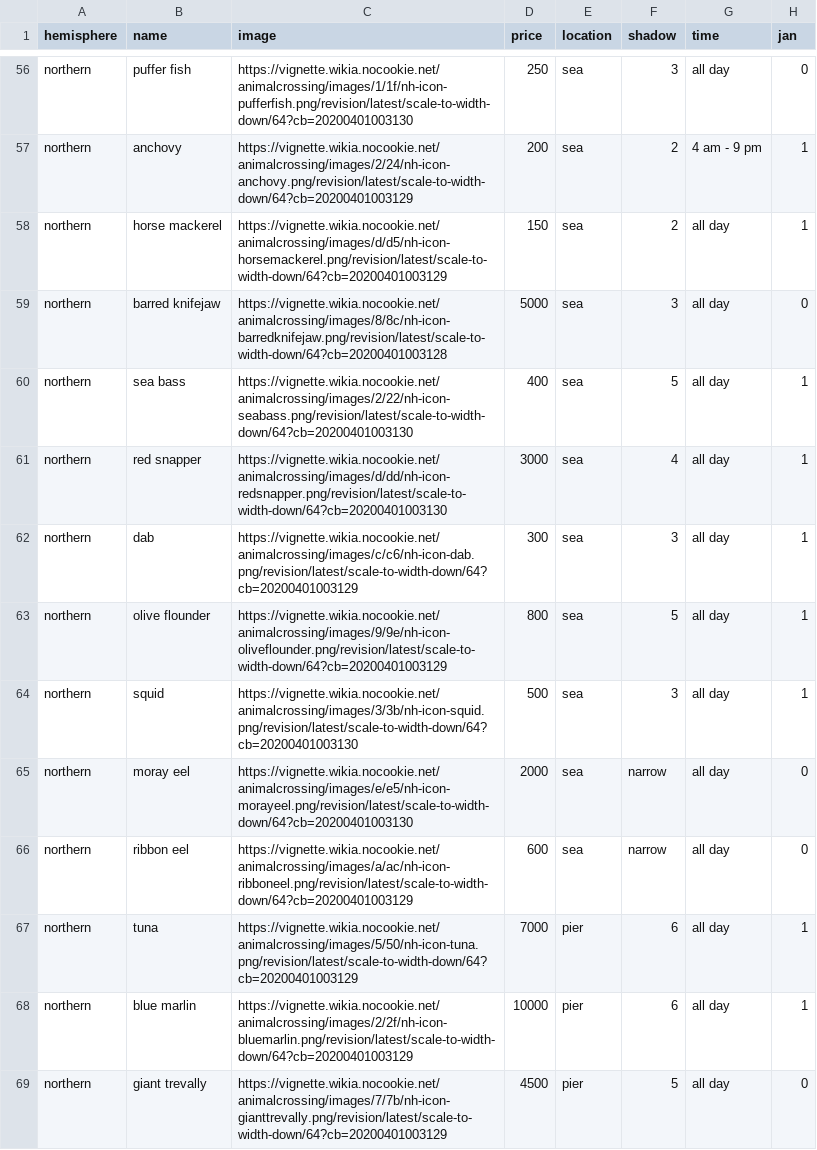
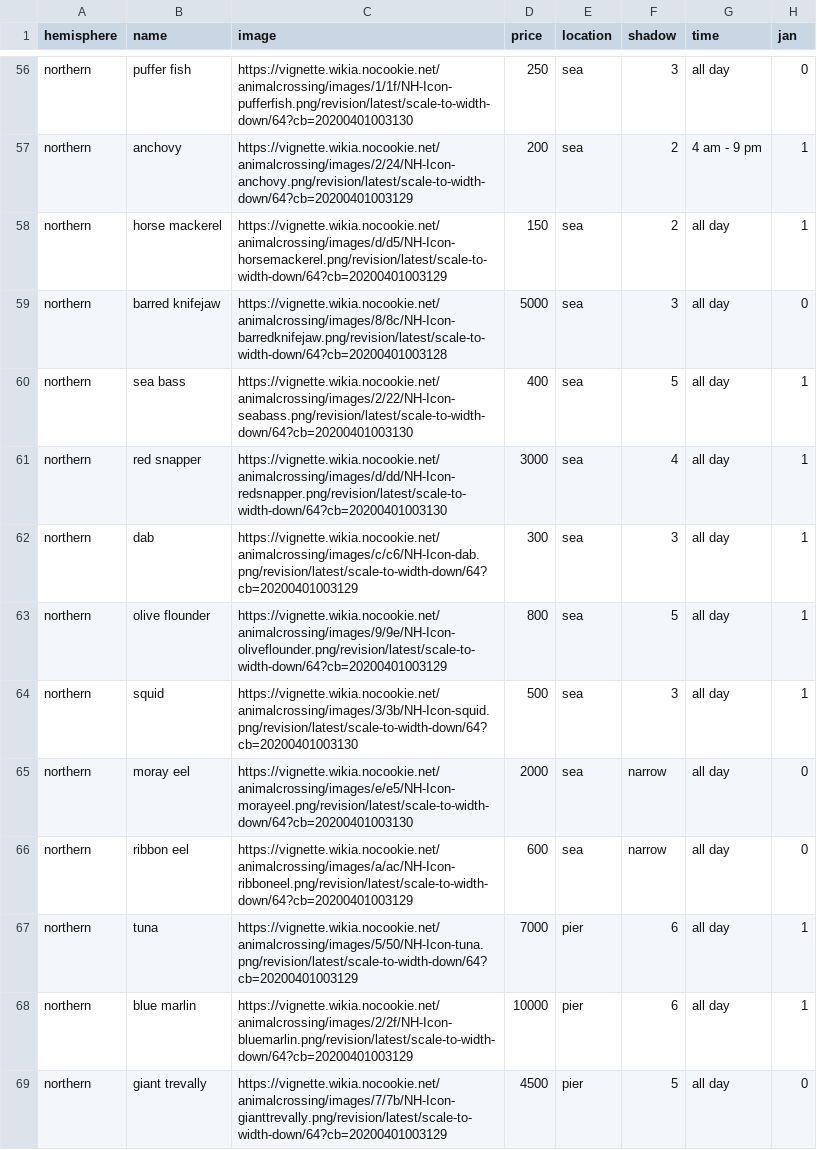
Before and after one commit to theastropath/turbot, a CSV file: turbot/data/fish.csv, drawn as a sheet; only a part is shown, gaps mark what is left out; the diff covers the shown part only; the diff names each change by its address in the sheet, - before the commit and + after, or states it on an @@ line.

Commit message:
Use fish images in details response

```diff
--- a/turbot/data/fish.csv
+++ b/turbot/data/fish.csv
-C56 (image): https://vignette.wikia.nocookie.net/animalcrossing/images/1/1f/nh-icon-pufferfish.png/revision/latest/scale-to-width-down/64?cb=20200401003130
+C56 (image): https://vignette.wikia.nocookie.net/animalcrossing/images/1/1f/NH-Icon-pufferfish.png/revision/latest/scale-to-width-down/64?cb=20200401003130
-C57 (image): https://vignette.wikia.nocookie.net/animalcrossing/images/2/24/nh-icon-anchovy.png/revision/latest/scale-to-width-down/64?cb=20200401003129
+C57 (image): https://vignette.wikia.nocookie.net/animalcrossing/images/2/24/NH-Icon-anchovy.png/revision/latest/scale-to-width-down/64?cb=20200401003129
-C58 (image): https://vignette.wikia.nocookie.net/animalcrossing/images/d/d5/nh-icon-horsemackerel.png/revision/latest/scale-to-width-down/64?cb=20200401003129
+C58 (image): https://vignette.wikia.nocookie.net/animalcrossing/images/d/d5/NH-Icon-horsemackerel.png/revision/latest/scale-to-width-down/64?cb=20200401003129
-C59 (image): https://vignette.wikia.nocookie.net/animalcrossing/images/8/8c/nh-icon-barredknifejaw.png/revision/latest/scale-to-width-down/64?cb=20200401003128
+C59 (image): https://vignette.wikia.nocookie.net/animalcrossing/images/8/8c/NH-Icon-barredknifejaw.png/revision/latest/scale-to-width-down/64?cb=20200401003128
-C60 (image): https://vignette.wikia.nocookie.net/animalcrossing/images/2/22/nh-icon-seabass.png/revision/latest/scale-to-width-down/64?cb=20200401003130
+C60 (image): https://vignette.wikia.nocookie.net/animalcrossing/images/2/22/NH-Icon-seabass.png/revision/latest/scale-to-width-down/64?cb=20200401003130
-C61 (image): https://vignette.wikia.nocookie.net/animalcrossing/images/d/dd/nh-icon-redsnapper.png/revision/latest/scale-to-width-down/64?cb=20200401003130
+C61 (image): https://vignette.wikia.nocookie.net/animalcrossing/images/d/dd/NH-Icon-redsnapper.png/revision/latest/scale-to-width-down/64?cb=20200401003130
-C62 (image): https://vignette.wikia.nocookie.net/animalcrossing/images/c/c6/nh-icon-dab.png/revision/latest/scale-to-width-down/64?cb=20200401003129
+C62 (image): https://vignette.wikia.nocookie.net/animalcrossing/images/c/c6/NH-Icon-dab.png/revision/latest/scale-to-width-down/64?cb=20200401003129
-C63 (image): https://vignette.wikia.nocookie.net/animalcrossing/images/9/9e/nh-icon-oliveflounder.png/revision/latest/scale-to-width-down/64?cb=20200401003129
+C63 (image): https://vignette.wikia.nocookie.net/animalcrossing/images/9/9e/NH-Icon-oliveflounder.png/revision/latest/scale-to-width-down/64?cb=20200401003129
-C64 (image): https://vignette.wikia.nocookie.net/animalcrossing/images/3/3b/nh-icon-squid.png/revision/latest/scale-to-width-down/64?cb=20200401003130
+C64 (image): https://vignette.wikia.nocookie.net/animalcrossing/images/3/3b/NH-Icon-squid.png/revision/latest/scale-to-width-down/64?cb=20200401003130
-C65 (image): https://vignette.wikia.nocookie.net/animalcrossing/images/e/e5/nh-icon-morayeel.png/revision/latest/scale-to-width-down/64?cb=20200401003130
+C65 (image): https://vignette.wikia.nocookie.net/animalcrossing/images/e/e5/NH-Icon-morayeel.png/revision/latest/scale-to-width-down/64?cb=20200401003130
-C66 (image): https://vignette.wikia.nocookie.net/animalcrossing/images/a/ac/nh-icon-ribboneel.png/revision/latest/scale-to-width-down/64?cb=20200401003129
+C66 (image): https://vignette.wikia.nocookie.net/animalcrossing/images/a/ac/NH-Icon-ribboneel.png/revision/latest/scale-to-width-down/64?cb=20200401003129
-C67 (image): https://vignette.wikia.nocookie.net/animalcrossing/images/5/50/nh-icon-tuna.png/revision/latest/scale-to-width-down/64?cb=20200401003129
+C67 (image): https://vignette.wikia.nocookie.net/animalcrossing/images/5/50/NH-Icon-tuna.png/revision/latest/scale-to-width-down/64?cb=20200401003129
-C68 (image): https://vignette.wikia.nocookie.net/animalcrossing/images/2/2f/nh-icon-bluemarlin.png/revision/latest/scale-to-width-down/64?cb=20200401003129
+C68 (image): https://vignette.wikia.nocookie.net/animalcrossing/images/2/2f/NH-Icon-bluemarlin.png/revision/latest/scale-to-width-down/64?cb=20200401003129
-C69 (image): https://vignette.wikia.nocookie.net/animalcrossing/images/7/7b/nh-icon-gianttrevally.png/revision/latest/scale-to-width-down/64?cb=20200401003129
+C69 (image): https://vignette.wikia.nocookie.net/animalcrossing/images/7/7b/NH-Icon-gianttrevally.png/revision/latest/scale-to-width-down/64?cb=20200401003129
```
Also changed, not shown: 150 edited cells elsewhere in this file, 4 other files.
